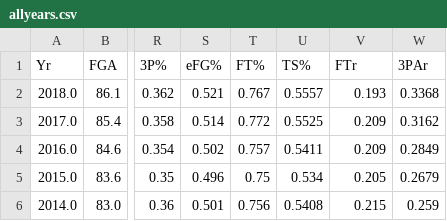
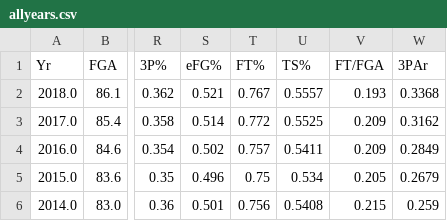
Before and after one commit to armaank1999/bball-stats, a CSV file: allyears.csv, drawn as a sheet; only a part is shown, gaps mark what is left out; the diff names each change by its address in the sheet, - before the commit and + after, or states it on an @@ line.

```diff
--- a/allyears.csv
+++ b/allyears.csv
-V1: FTr
+V1: FT/FGA
```
Also changed, not shown: 5 other files.
